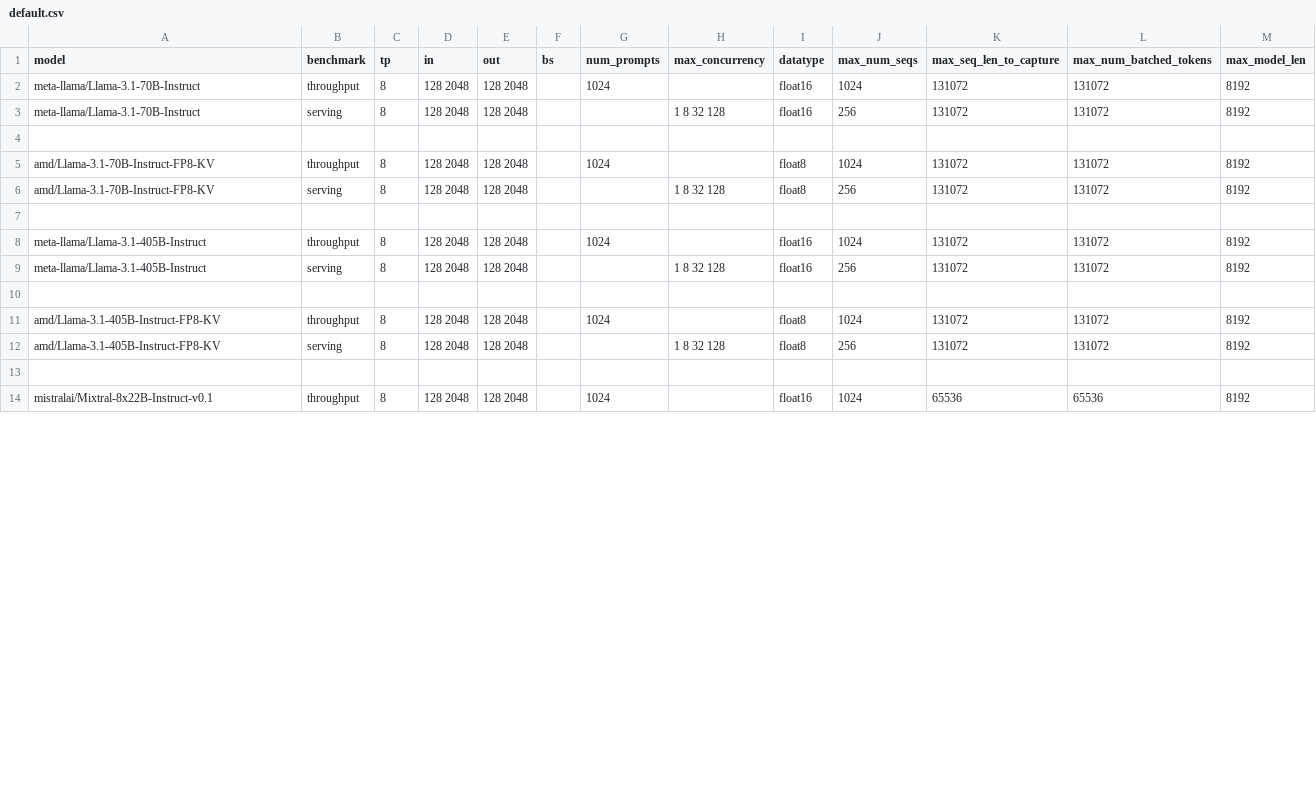
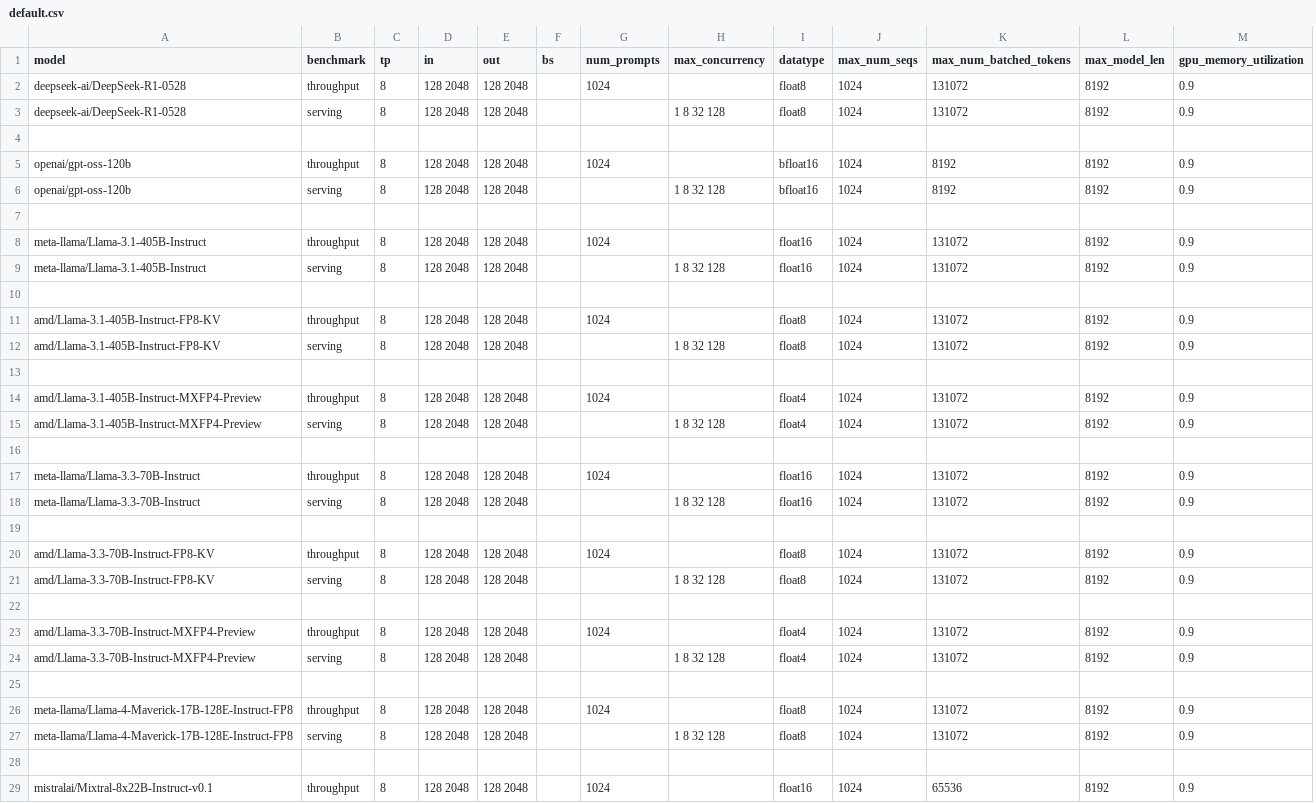
Before and after one commit to ROCm/MAD, a CSV file: scripts/vllm/configs/default.csv, drawn as a sheet; only a part is shown; removed rows and columns are numbered as before the commit, all else as after; the diff covers the shown part only; the diff names each change by its address in the sheet, - before the commit and + after, or states it on an @@ line.

```diff
--- a/scripts/vllm/configs/default.csv
+++ b/scripts/vllm/configs/default.csv
-column K (max_seq_len_to_capture), rows 2-14: 131072 | 131072 |  | 131072 | 131072 |  | 131072 | 131072 |  | 131072 | 131072 |  | 65536
+column M (gpu_memory_utilization), rows 2-12: 0.9 | 0.9 |  | 0.9 | 0.9 |  | 0.9 | 0.9 |  | 0.9 | 0.9; row 29: 0.9
-A2:A3 (model): meta-llama/Llama-3.1-70B-Instruct
+A2:A3 (model): deepseek-ai/DeepSeek-R1-0528
-I2:I3 (datatype): float16
+I2:I3 (datatype): float8
-J3 (max_num_seqs): 256
+J3 (max_num_seqs): 1024
-A5:A6 (model): amd/Llama-3.1-70B-Instruct-FP8-KV
+A5:A6 (model): openai/gpt-oss-120b
-I5:I6 (datatype): float8
+I5:I6 (datatype): bfloat16
-K5:K6 (max_num_batched_tokens): 131072
+K5:K6 (max_num_batched_tokens): 8192
-J6 (max_num_seqs): 256
+J6 (max_num_seqs): 1024
-J9 (max_num_seqs): 256
+J9 (max_num_seqs): 1024
-J12 (max_num_seqs): 256
+J12 (max_num_seqs): 1024
+row 13: (empty)
+row 14: amd/Llama-3.1-405B-Instruct-MXFP4-Preview | throughput | 8 | 128 2048 | 128 2048 |  | 1024 |  | float4 | 1024 | 131072 | 8192 | 0.9
+row 15: amd/Llama-3.1-405B-Instruct-MXFP4-Preview | serving | 8 | 128 2048 | 128 2048 |  |  | 1 8 32 128 | float4 | 1024 | 131072 | 8192 | 0.9
+row 16: (empty)
+row 17: meta-llama/Llama-3.3-70B-Instruct | throughput | 8 | 128 2048 | 128 2048 |  | 1024 |  | float16 | 1024 | 131072 | 8192 | 0.9
+row 18: meta-llama/Llama-3.3-70B-Instruct | serving | 8 | 128 2048 | 128 2048 |  |  | 1 8 32 128 | float16 | 1024 | 131072 | 8192 | 0.9
+row 19: (empty)
+row 20: amd/Llama-3.3-70B-Instruct-FP8-KV | throughput | 8 | 128 2048 | 128 2048 |  | 1024 |  | float8 | 1024 | 131072 | 8192 | 0.9
+row 21: amd/Llama-3.3-70B-Instruct-FP8-KV | serving | 8 | 128 2048 | 128 2048 |  |  | 1 8 32 128 | float8 | 1024 | 131072 | 8192 | 0.9
+row 22: (empty)
+row 23: amd/Llama-3.3-70B-Instruct-MXFP4-Preview | throughput | 8 | 128 2048 | 128 2048 |  | 1024 |  | float4 | 1024 | 131072 | 8192 | 0.9
+row 24: amd/Llama-3.3-70B-Instruct-MXFP4-Preview | serving | 8 | 128 2048 | 128 2048 |  |  | 1 8 32 128 | float4 | 1024 | 131072 | 8192 | 0.9
+row 25: (empty)
+row 26: meta-llama/Llama-4-Maverick-17B-128E-Instruct-FP8 | throughput | 8 | 128 2048 | 128 2048 |  | 1024 |  | float8 | 1024 | 131072 | 8192 | 0.9
+row 27: meta-llama/Llama-4-Maverick-17B-128E-Instruct-FP8 | serving | 8 | 128 2048 | 128 2048 |  |  | 1 8 32 128 | float8 | 1024 | 131072 | 8192 | 0.9
```
Also changed, not shown: 2 edited cells elsewhere in this file, scripts/vllm/configs/extended.csv, scripts/vllm/configs/performance.csv, 6 other files.
